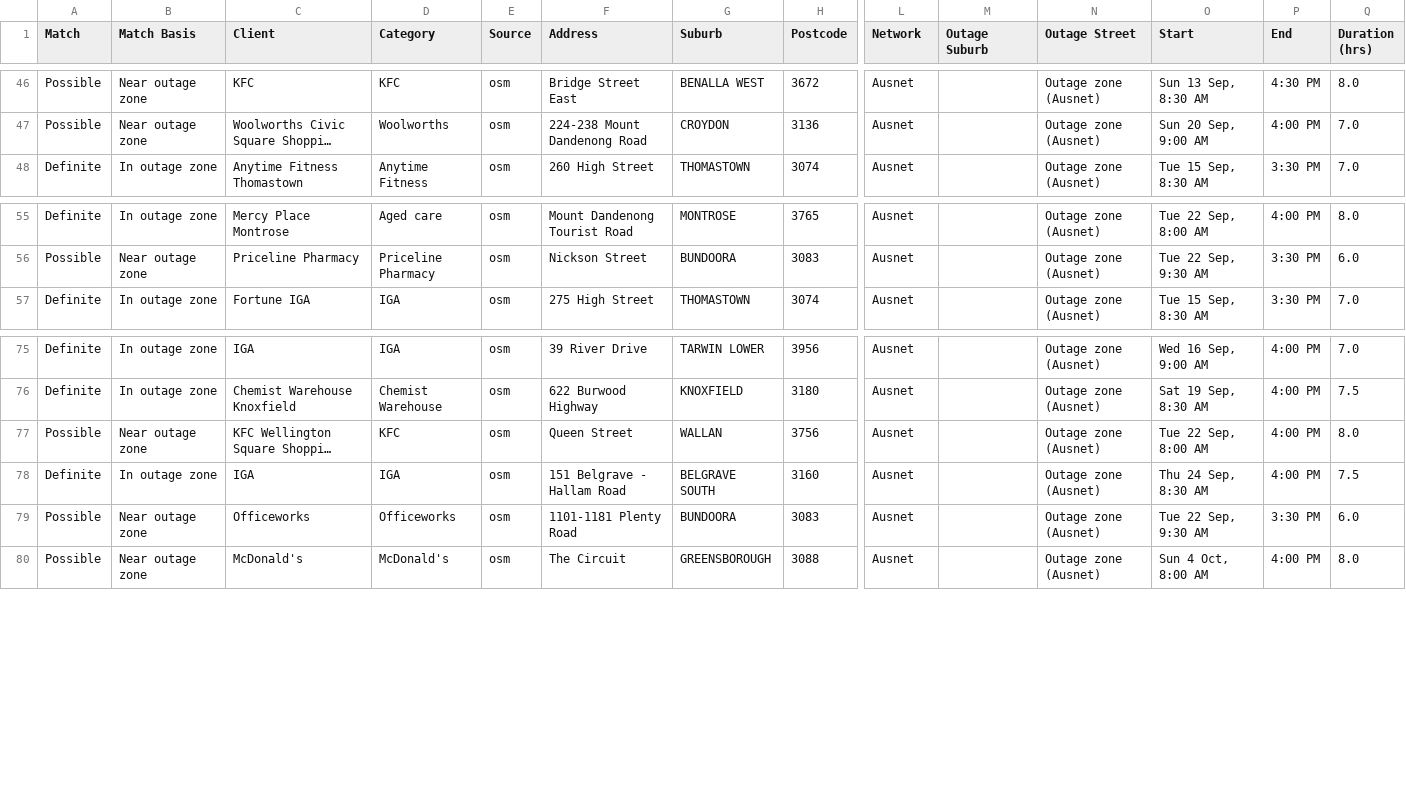
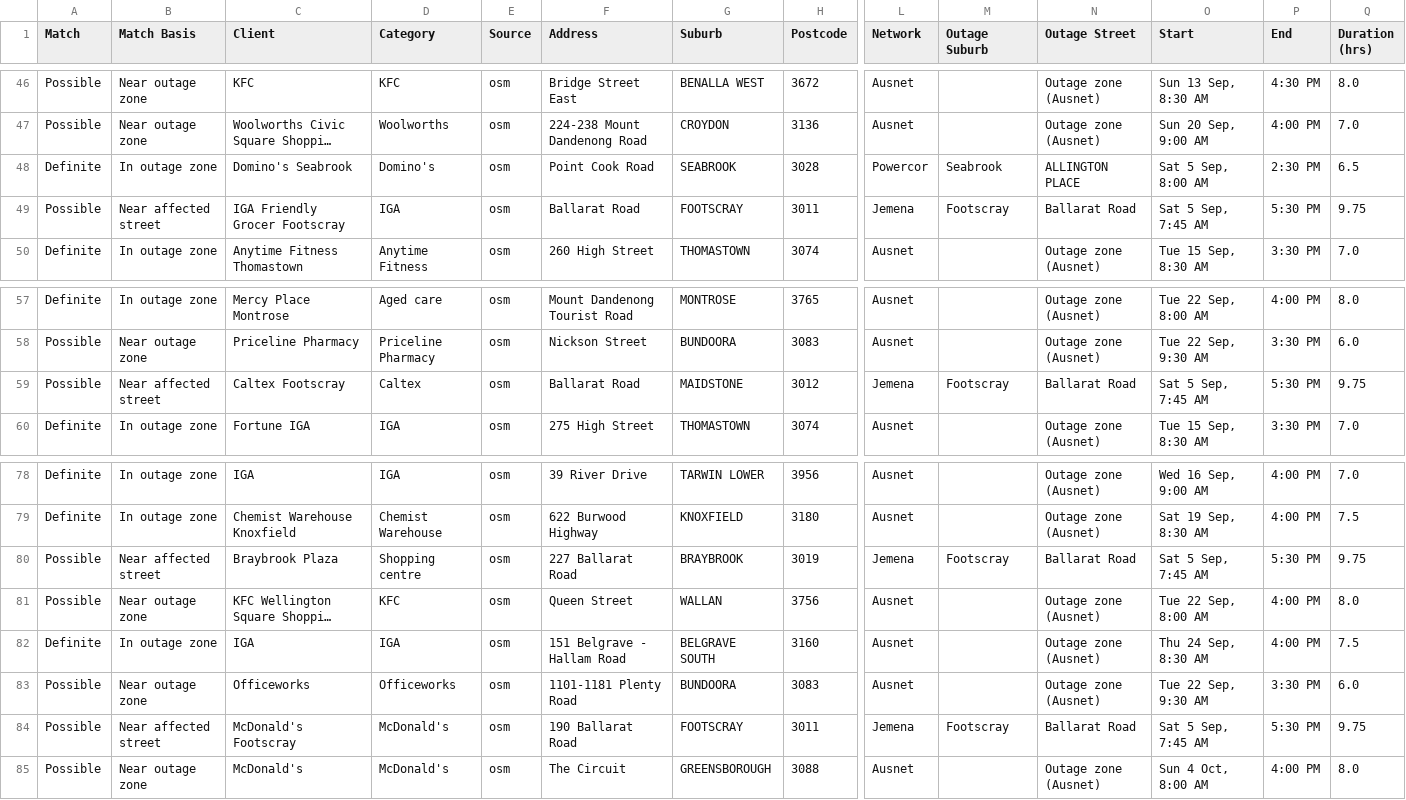
Before and after one commit to Nexus-Energy393/jemena-outages, a CSV file: docs/affected.csv, drawn as a sheet; only a part is shown, gaps mark what is left out; long unchanged cells end in …; rows hold the shown columns only; the diff names each change by its address in the sheet, - before the commit and + after, or states it on an @@ line.

```diff
--- a/docs/affected.csv
+++ b/docs/affected.csv
+row 48: Definite | In outage zone | Domino's Seabrook | Domino's | osm | Point Cook Road | SEABROOK | 3028 | Powercor | Seabrook | ALLINGTON PLACE | Sat 5 Sep, 8:00 AM | 2:30 PM | 6.5
+row 49: Possible | Near affected street | IGA Friendly Grocer Footscray | IGA | osm | Ballarat Road | FOOTSCRAY | 3011 | Jemena | Footscray | Ballarat Road | Sat 5 Sep, 7:45 AM | 5:30 PM | 9.75
+row 59: Possible | Near affected street | Caltex Footscray | Caltex | osm | Ballarat Road | MAIDSTONE | 3012 | Jemena | Footscray | Ballarat Road | Sat 5 Sep, 7:45 AM | 5:30 PM | 9.75
+row 80: Possible | Near affected street | Braybrook Plaza | Shopping centre | osm | 227 Ballarat Road | BRAYBROOK | 3019 | Jemena | Footscray | Ballarat Road | Sat 5 Sep, 7:45 AM | 5:30 PM | 9.75
+row 84: Possible | Near affected street | McDonald's Footscray | McDonald's | osm | 190 Ballarat Road | FOOTSCRAY | 3011 | Jemena | Footscray | Ballarat Road | Sat 5 Sep, 7:45 AM | 5:30 PM | 9.75
```
Also changed, not shown: 4 other files.
